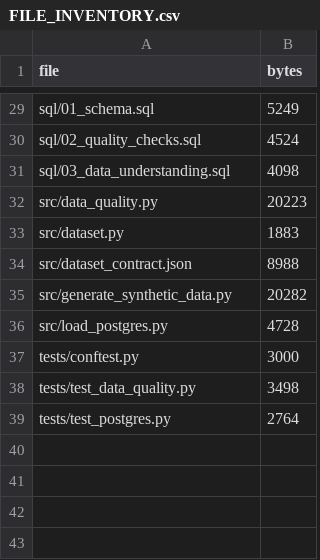
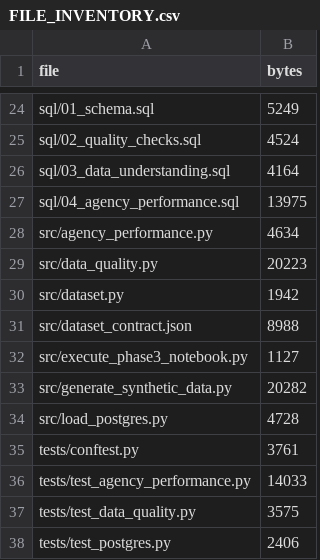
Before and after one commit to Wandera-Martin/insurance-agency-analytics, a CSV file: FILE_INVENTORY.csv, drawn as a sheet; only a part is shown, gaps mark what is left out; the diff covers the shown part only.

```diff
--- a/FILE_INVENTORY.csv
+++ b/FILE_INVENTORY.csv
@@ -30,10 +25,14 @@ sql/01_schema.sql,5249
 sql/02_quality_checks.sql,4524
-sql/03_data_understanding.sql,4098
+sql/03_data_understanding.sql,4164
+sql/04_agency_performance.sql,13975
+src/agency_performance.py,4634
 src/data_quality.py,20223
-src/dataset.py,1883
+src/dataset.py,1942
 src/dataset_contract.json,8988
+src/execute_phase3_notebook.py,1127
 src/generate_synthetic_data.py,20282
 src/load_postgres.py,4728
-tests/conftest.py,3000
-tests/test_data_quality.py,3498
-tests/test_postgres.py,2764
+tests/conftest.py,3761
+tests/test_agency_performance.py,14033
+tests/test_data_quality.py,3575
+tests/test_postgres.py,2406
```
Also changed, not shown: 6 added rows, 11 removed rows and 11 edited cells elsewhere in this file.
